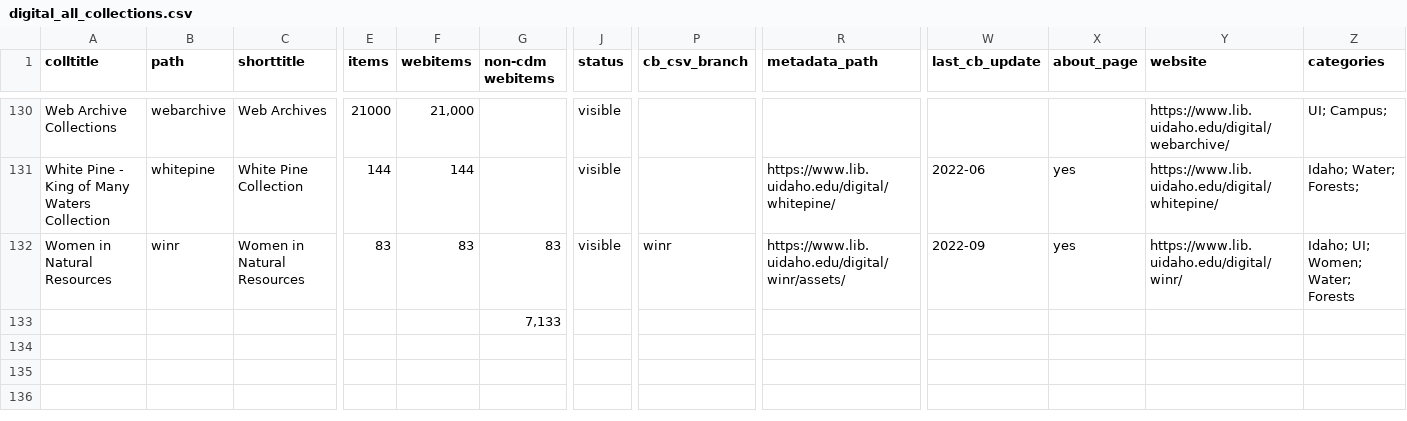
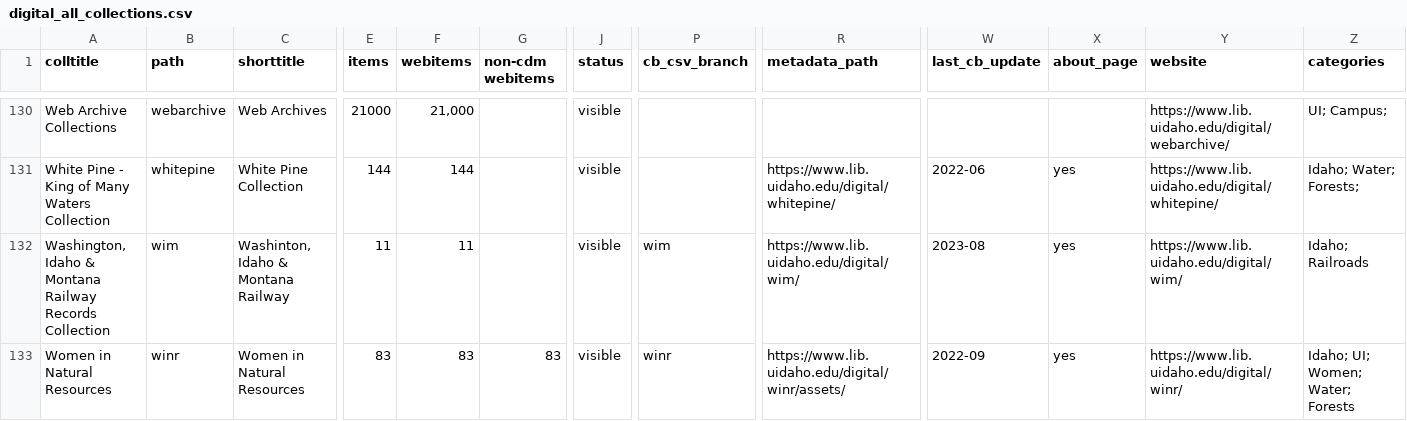
Before and after one commit to uidaholib/digital_source, a CSV file: _data/digital_all_collections.csv, drawn as a sheet; only a part is shown, gaps mark what is left out; removed rows and columns are numbered as before the commit, all else as after; rows hold the shown columns only; the diff names each change by its address in the sheet, - before the commit and + after, or states it on an @@ line.

Commit message:
re-add rail road collection

```diff
--- a/_data/digital_all_collections.csv
+++ b/_data/digital_all_collections.csv
+row 132: Washington, Idaho & Montana Railway Records Collection | wim | Washinton, Idaho & Montana Railway | 11 | 11 |  | visible | wim | https://www.lib.uidaho.edu/digital/wim/ | 2023-08 | yes | https://www.lib.uidaho.edu/digital/wim/ | Idaho; Railroads
-row 133:  |  |  |  |  | 7,133
```
